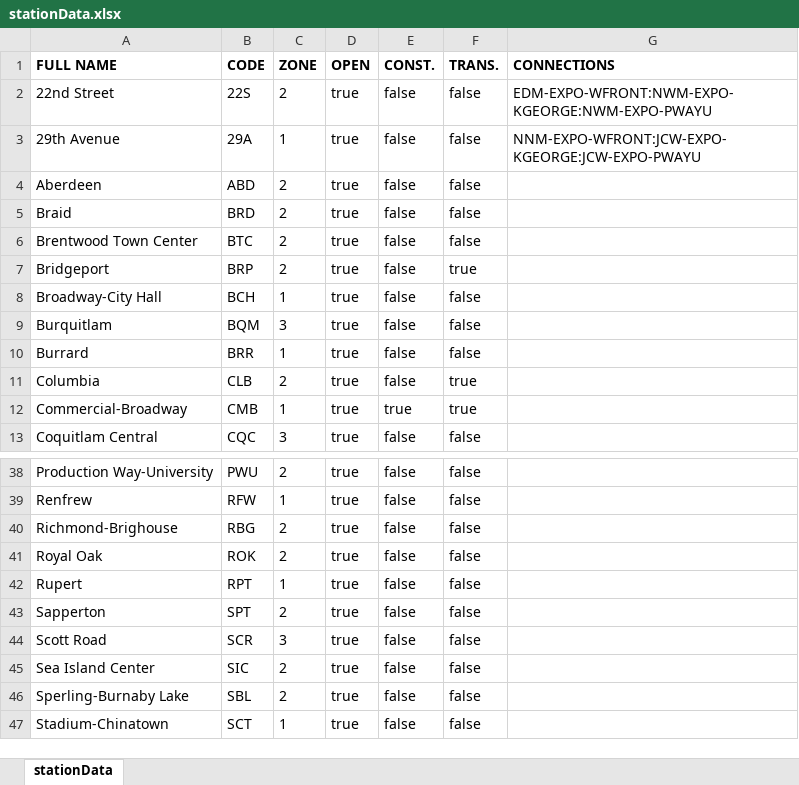
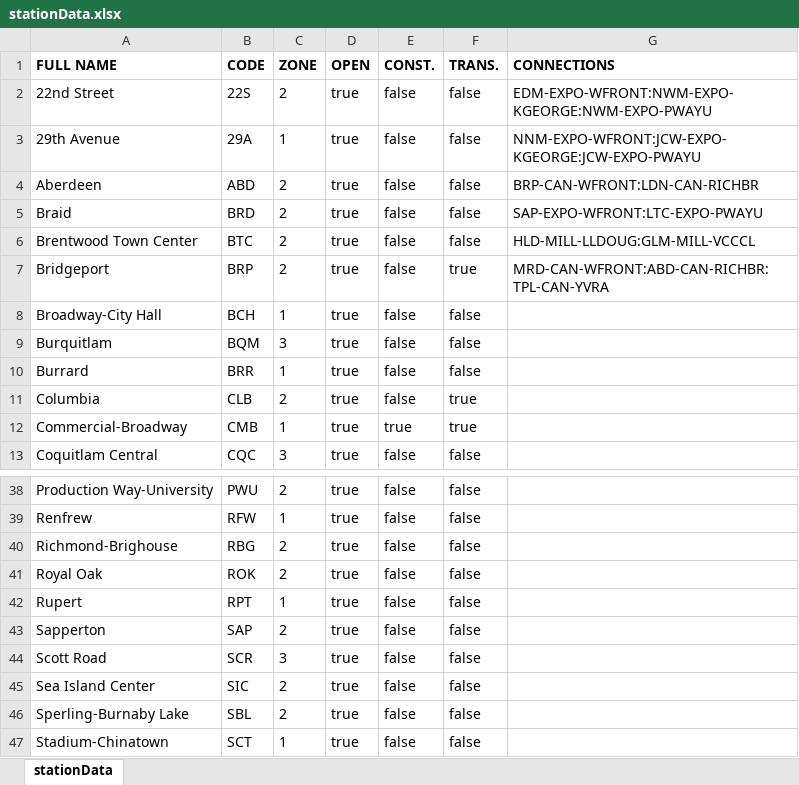
Before and after one commit to AlanCILee/csis3175, an Excel workbook: stationData.xlsx, sheet stationData, drawn as a sheet; only a part is shown, gaps mark what is left out; values as stored, in another font and other column widths than the file's, no borders; the diff names each change by its address in the sheet, - before the commit and + after, or states it on an @@ line.

Commit message:
More work on the data file.

```diff
--- a/stationData.xlsx (sheet stationData)
+++ b/stationData.xlsx (sheet stationData)
-G4 (CONNECTIONS): (empty)
+G4 (CONNECTIONS): BRP-CAN-WFRONT:LDN-CAN-RICHBR
-G5 (CONNECTIONS): (empty)
+G5 (CONNECTIONS): SAP-EXPO-WFRONT:LTC-EXPO-PWAYU
-G6 (CONNECTIONS): (empty)
+G6 (CONNECTIONS): HLD-MILL-LLDOUG:GLM-MILL-VCCCL
-G7 (CONNECTIONS): (empty)
+G7 (CONNECTIONS): MRD-CAN-WFRONT:ABD-CAN-RICHBR:TPL-CAN-YVRA
-B43 (CODE): SPT
+B43 (CODE): SAP
```
Also changed, not shown: 1 other file.
